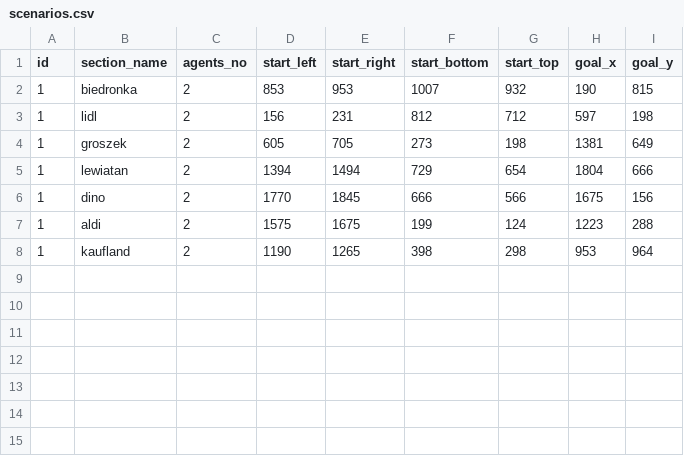
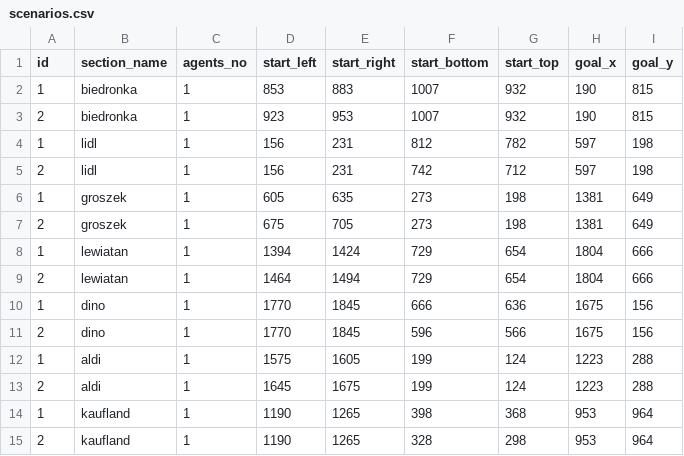
Before and after one commit to MKuranowski/STUD-SIU, a CSV file: scenarios.csv, drawn as a sheet.

```diff
--- a/scenarios.csv
+++ b/scenarios.csv
@@ -1,8 +1,15 @@
 id,section_name,agents_no,start_left,start_right,start_bottom,start_top,goal_x,goal_y
-1,biedronka,2,853,953,1007,932,190,815
-1,lidl,2,156,231,812,712,597,198
-1,groszek,2,605,705,273,198,1381,649
-1,lewiatan,2,1394,1494,729,654,1804,666
-1,dino,2,1770,1845,666,566,1675,156
-1,aldi,2,1575,1675,199,124,1223,288
-1,kaufland,2,1190,1265,398,298,953,964
+1,biedronka,1,853,883,1007,932,190,815
+2,biedronka,1,923,953,1007,932,190,815
+1,lidl,1,156,231,812,782,597,198
+2,lidl,1,156,231,742,712,597,198
+1,groszek,1,605,635,273,198,1381,649
+2,groszek,1,675,705,273,198,1381,649
+1,lewiatan,1,1394,1424,729,654,1804,666
+2,lewiatan,1,1464,1494,729,654,1804,666
+1,dino,1,1770,1845,666,636,1675,156
+2,dino,1,1770,1845,596,566,1675,156
+1,aldi,1,1575,1605,199,124,1223,288
+2,aldi,1,1645,1675,199,124,1223,288
+1,kaufland,1,1190,1265,398,368,953,964
+2,kaufland,1,1190,1265,328,298,953,964
```
Also changed, not shown: 1 other file.
